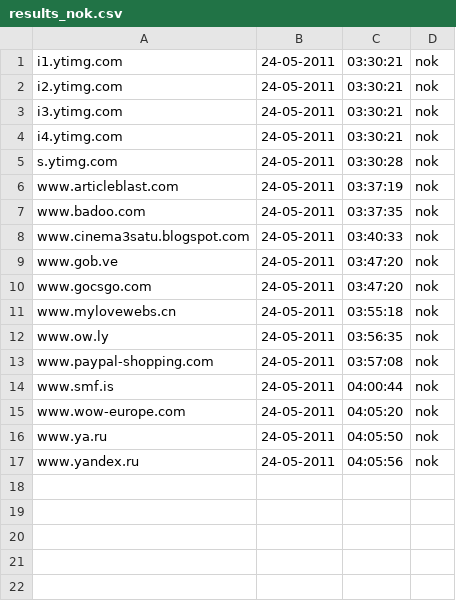
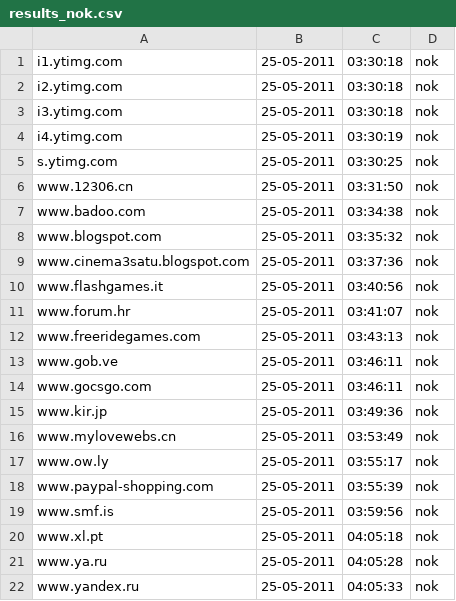
Before and after one commit to Tuinslak/GFW-URL-checker, a CSV file: testResults/nl/results_nok.csv, drawn as a sheet.

```diff
--- a/testResults/nl/results_nok.csv
+++ b/testResults/nl/results_nok.csv
@@ -1,17 +1,22 @@
-i1.ytimg.com,24-05-2011,03:30:21,nok
-i2.ytimg.com,24-05-2011,03:30:21,nok
-i3.ytimg.com,24-05-2011,03:30:21,nok
-i4.ytimg.com,24-05-2011,03:30:21,nok
-s.ytimg.com,24-05-2011,03:30:28,nok
-www.articleblast.com,24-05-2011,03:37:19,nok
-www.badoo.com,24-05-2011,03:37:35,nok
-www.cinema3satu.blogspot.com,24-05-2011,03:40:33,nok
-www.gob.ve,24-05-2011,03:47:20,nok
-www.gocsgo.com,24-05-2011,03:47:20,nok
-www.mylovewebs.cn,24-05-2011,03:55:18,nok
-www.ow.ly,24-05-2011,03:56:35,nok
-www.paypal-shopping.com,24-05-2011,03:57:08,nok
-www.smf.is,24-05-2011,04:00:44,nok
-www.wow-europe.com,24-05-2011,04:05:20,nok
-www.ya.ru,24-05-2011,04:05:50,nok
-www.yandex.ru,24-05-2011,04:05:56,nok
+i1.ytimg.com,25-05-2011,03:30:18,nok
+i2.ytimg.com,25-05-2011,03:30:18,nok
+i3.ytimg.com,25-05-2011,03:30:18,nok
+i4.ytimg.com,25-05-2011,03:30:19,nok
+s.ytimg.com,25-05-2011,03:30:25,nok
+www.12306.cn,25-05-2011,03:31:50,nok
+www.badoo.com,25-05-2011,03:34:38,nok
+www.blogspot.com,25-05-2011,03:35:32,nok
+www.cinema3satu.blogspot.com,25-05-2011,03:37:36,nok
+www.flashgames.it,25-05-2011,03:40:56,nok
+www.forum.hr,25-05-2011,03:41:07,nok
+www.freeridegames.com,25-05-2011,03:43:13,nok
+www.gob.ve,25-05-2011,03:46:11,nok
+www.gocsgo.com,25-05-2011,03:46:11,nok
+www.kir.jp,25-05-2011,03:49:36,nok
+www.mylovewebs.cn,25-05-2011,03:53:49,nok
+www.ow.ly,25-05-2011,03:55:17,nok
+www.paypal-shopping.com,25-05-2011,03:55:39,nok
+www.smf.is,25-05-2011,03:59:56,nok
+www.xl.pt,25-05-2011,04:05:18,nok
+www.ya.ru,25-05-2011,04:05:28,nok
+www.yandex.ru,25-05-2011,04:05:33,nok
```
Also changed, not shown: testResults/nl/results.csv, testResults/nl/results_ok.csv.
